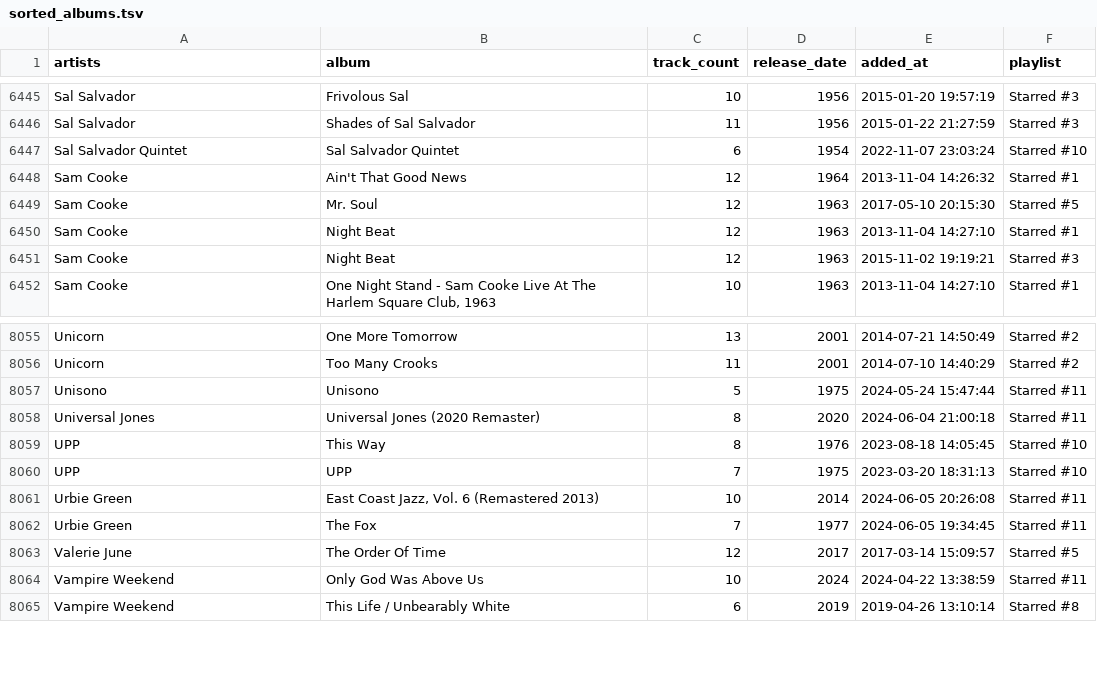
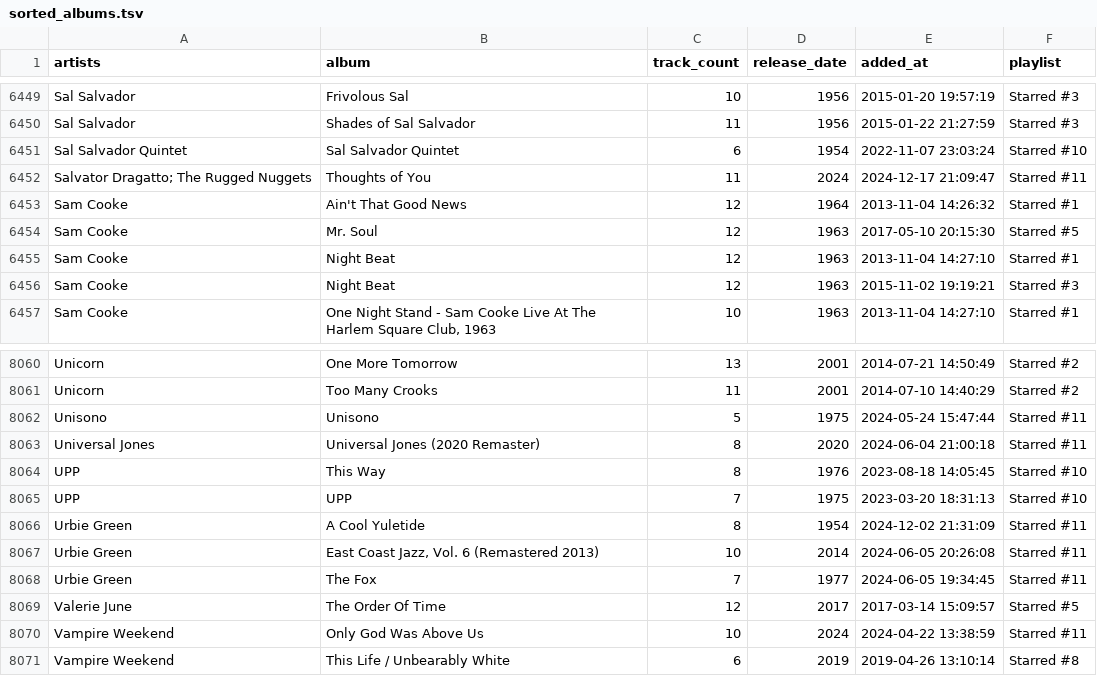
Before and after one commit to ccb012100/spotify-playlists, a TSV file: albums/sorted_albums.tsv, drawn as a sheet; only a part is shown, gaps mark what is left out; the diff covers the shown part only; the diff names each change by its address in the sheet, - before the commit and + after, or states it on an @@ line.

```diff
--- a/albums/sorted_albums.tsv
+++ b/albums/sorted_albums.tsv
+row 6452: Salvator Dragatto; The Rugged Nuggets | Thoughts of You | 11 | 2024 | 2024-12-17 21:09:47 | Starred #11
+row 8066: Urbie Green | A Cool Yuletide | 8 | 1954 | 2024-12-02 21:31:09 | Starred #11
```
Also changed, not shown: 6 added rows elsewhere in this file, albums/starred_albums.tsv, 1 other file.
